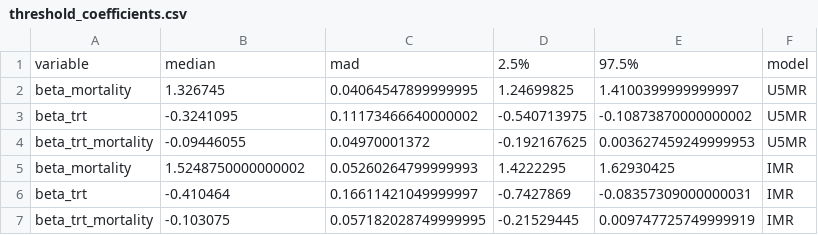
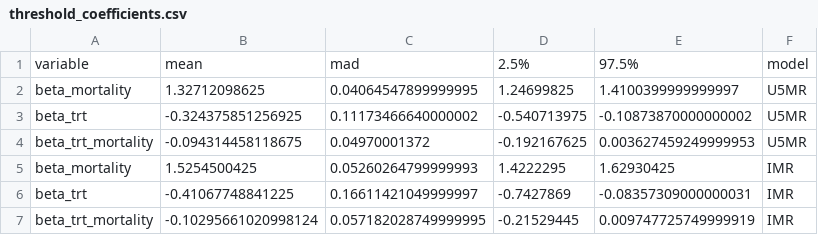
Before and after one commit to IDM-Wmsemburi/reach-cessation-analysis, a CSV file: results/threshold_coefficients.csv, drawn as a sheet.

```diff
--- a/results/threshold_coefficients.csv
+++ b/results/threshold_coefficients.csv
@@ -1,7 +1,7 @@
-variable,median,mad,2.5%,97.5%,model
-beta_mortality,1.326745,0.04064547899999995,1.24699825,1.4100399999999997,U5MR
-beta_trt,-0.3241095,0.11173466640000002,-0.540713975,-0.10873870000000002,U5MR
-beta_trt_mortality,-0.09446055,0.04970001372,-0.192167625,0.003627459249999953,U5MR
-beta_mortality,1.5248750000000002,0.05260264799999993,1.4222295,1.62930425,IMR
-beta_trt,-0.410464,0.16611421049999997,-0.7427869,-0.08357309000000031,IMR
-beta_trt_mortality,-0.103075,0.057182028749999995,-0.21529445,0.009747725749999919,IMR
+variable,mean,mad,2.5%,97.5%,model
+beta_mortality,1.32712098625,0.04064547899999995,1.24699825,1.4100399999999997,U5MR
+beta_trt,-0.324375851256925,0.11173466640000002,-0.540713975,-0.10873870000000002,U5MR
+beta_trt_mortality,-0.094314458118675,0.04970001372,-0.192167625,0.003627459249999953,U5MR
+beta_mortality,1.5254500425,0.05260264799999993,1.4222295,1.62930425,IMR
+beta_trt,-0.41067748841225,0.16611421049999997,-0.7427869,-0.08357309000000031,IMR
+beta_trt_mortality,-0.10295661020998124,0.057182028749999995,-0.21529445,0.009747725749999919,IMR
```
Also changed, not shown: results/all_threshold_results.csv, results/analytical_thresholds_enhanced.csv, 11 other files.
